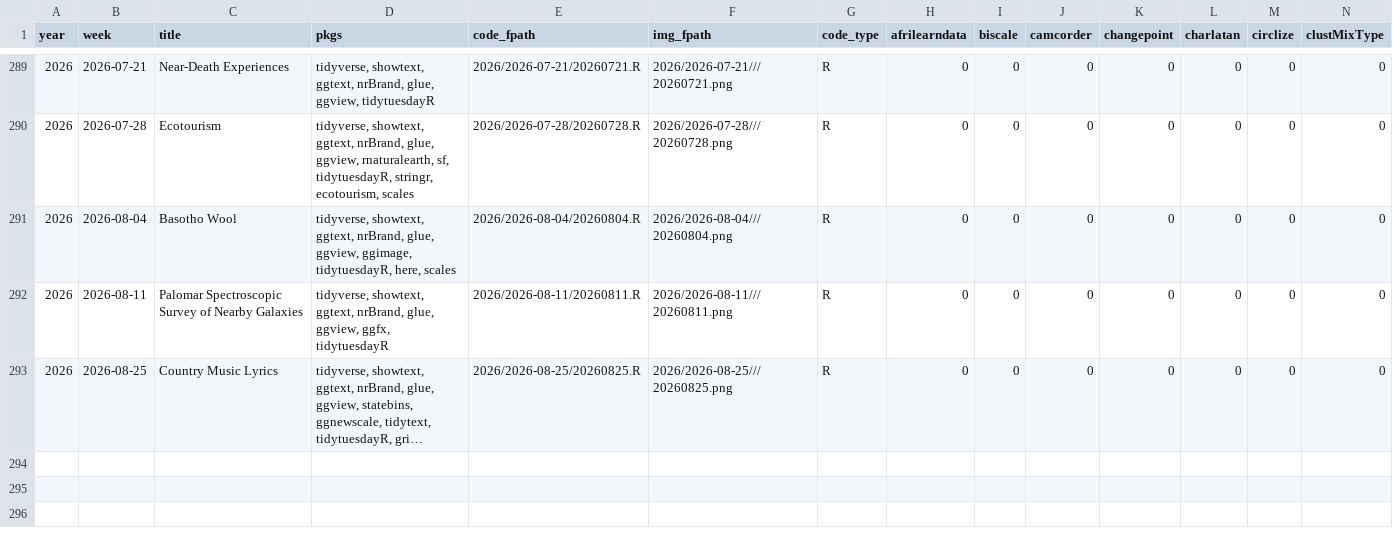
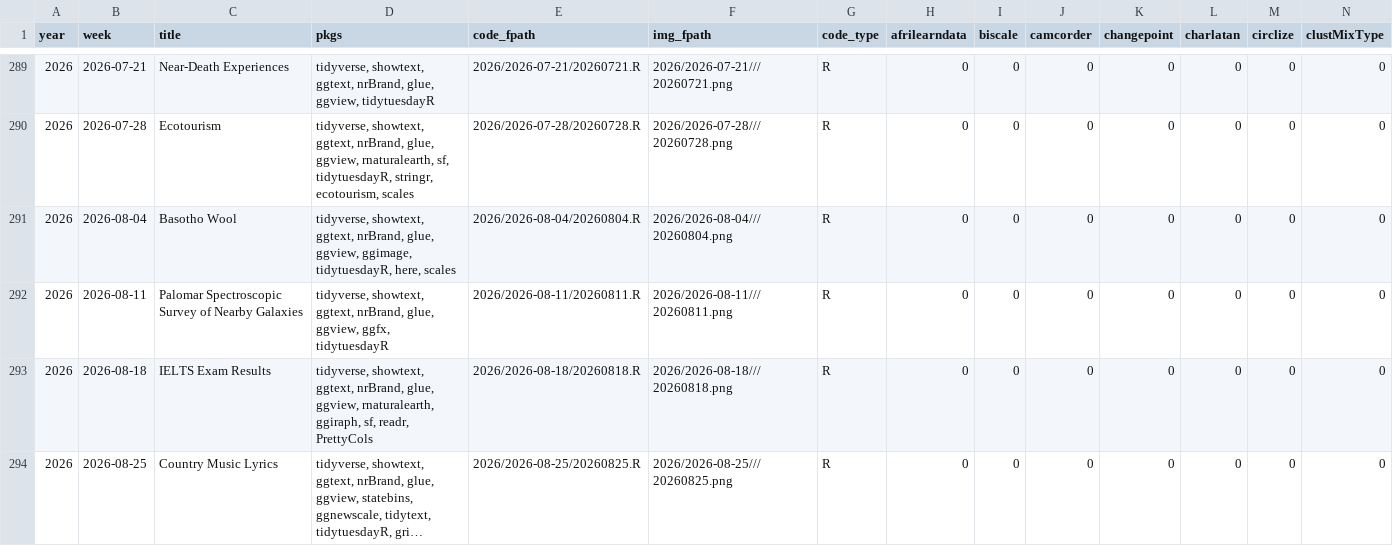
Before and after one commit to nrennie/tidytuesday, a CSV file: data/all_weeks.csv, drawn as a sheet; only a part is shown, gaps mark what is left out; long unchanged cells end in …; rows hold the shown columns only; the diff names each change by its address in the sheet, - before the commit and + after, or states it on an @@ line.

```diff
--- a/data/all_weeks.csv
+++ b/data/all_weeks.csv
+row 293: 2026 | 2026-08-18 | IELTS Exam Results | tidyverse, showtext, ggtext, nrBrand, glue, ggview, rnaturalearth, ggiraph, sf, readr, PrettyCols | 2026/2026-08-18/20260818.R | 2026/2026-08-18///20260818.png | R | 0 | 0 | 0 | 0 | 0 | 0 | 0
```
Also changed, not shown: 1 other file.
